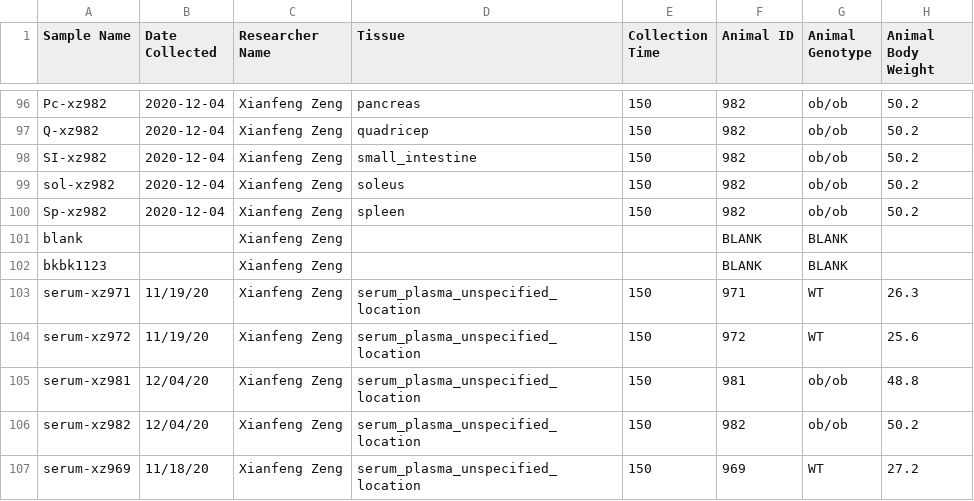
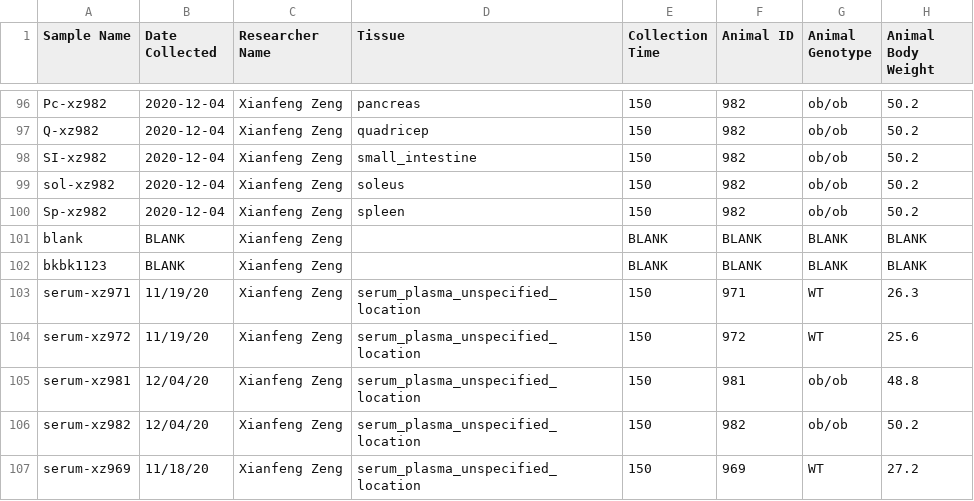
Before and after one commit to Princeton-LSI-ResearchComputing/tracebase, a TSV file: DataRepo/example_data/obob_sample_table.tsv, drawn as a sheet; only a part is shown, gaps mark what is left out; the diff names each change by its address in the sheet, - before the commit and + after, or states it on an @@ line.

Commit message:
Addressed an issue with blank samples and required values.
- Moved the dry run option of the sample table loader into the constructor.
- Renamed a skip variable to be more specific (and not confuse it with skip samples in the accucor loader.
- Made the blank sample check in the accucor loader case insensitive.
- Added a dry run argument to load_samples.
- Filled in missing required values in one of the example datasets.

Files checked in: DataRepo/example_data/obob_sample_table.tsv DataRepo/management/commands/load_animals_and_samples.py DataRepo/management/commands/load_samples.py DataRepo/utils/accucor_data_loader.py DataRepo/utils/sample_table_loader.py

```diff
--- a/DataRepo/example_data/obob_sample_table.tsv
+++ b/DataRepo/example_data/obob_sample_table.tsv
-B101:B102 (Date Collected): (empty)
+B101:B102 (Date Collected): BLANK
-E101:E102 (Collection Time): (empty)
+E101:E102 (Collection Time): BLANK
-H101:H102 (Animal Body Weight): (empty)
+H101:H102 (Animal Body Weight): BLANK
```
Also changed, not shown: 4 other files.
